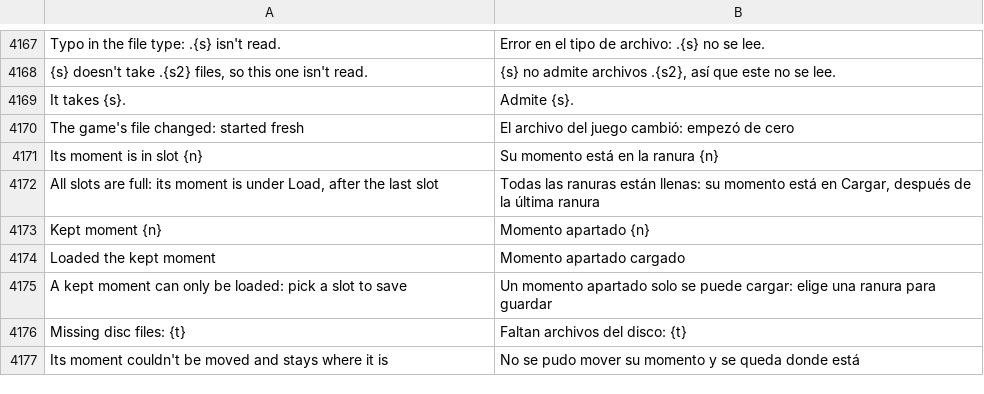
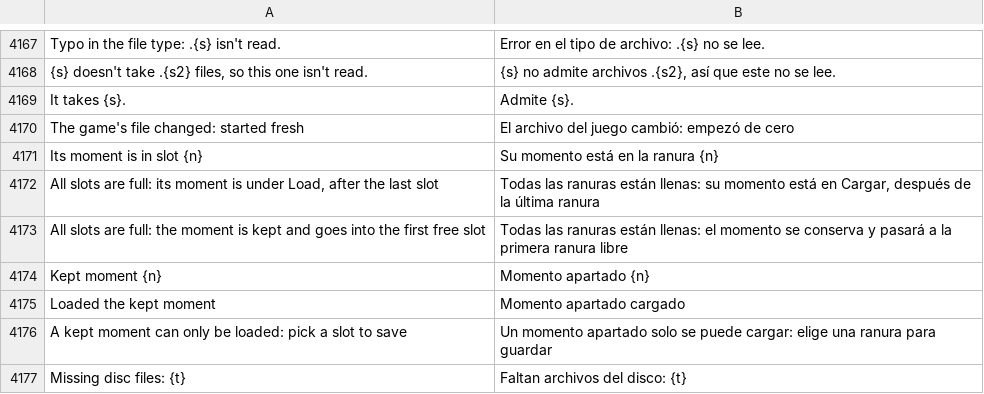
Before and after one commit to robbyczgw-cla/pocket-ui, a TSV file: assets/i18n/es.tsv, drawn as a sheet; only a part is shown, gaps mark what is left out; the shorter side is filled out with more unchanged rows.

```diff
--- a/assets/i18n/es.tsv
+++ b/assets/i18n/es.tsv
@@ -4172,2 +4172,3 @@ Its moment is in slot {n}	Su momento está en la ranura {n}
 All slots are full: its moment is under Load, after the last slot	Todas las ranuras están llenas: su momento está en Cargar, después de la última ranura
+All slots are full: the moment is kept and goes into the first free slot	Todas las ranuras están llenas: el momento se conserva y pasará a la primera ranura libre
 Kept moment {n}	Momento apartado {n}
```
Also changed, not shown: assets/i18n/de.tsv, 17 other files.
